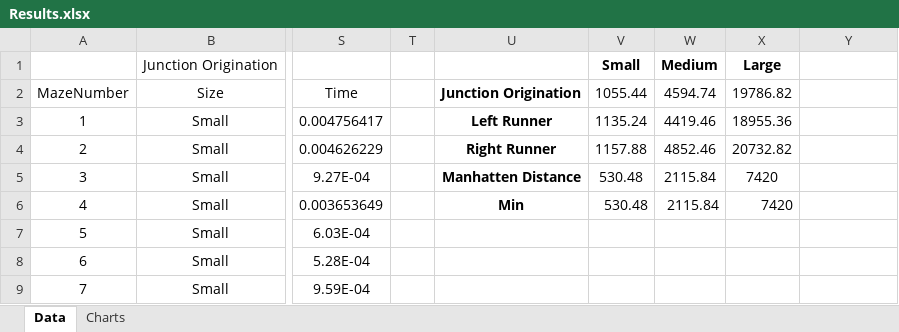
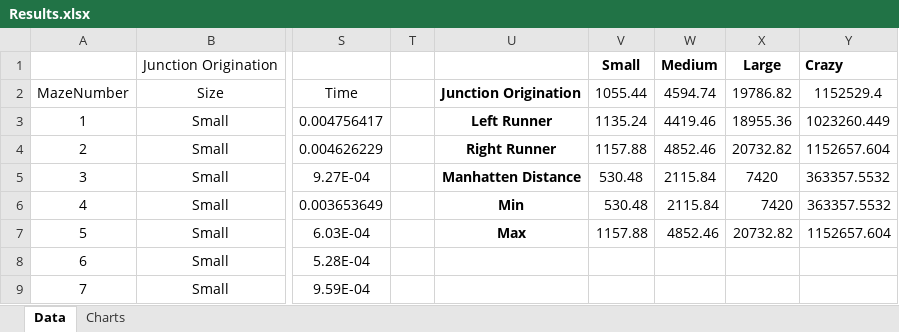
Before and after one commit to tha7556/MazeSolver, an Excel workbook: Results.xlsx, sheet Data, drawn as a sheet; only a part is shown, gaps mark what is left out; values as stored, in another font and other column widths than the file's, no borders; the diff names each change by its address in the sheet, - before the commit and + after, or states it on an @@ line.

```diff
--- a/Results.xlsx (sheet Data)
+++ b/Results.xlsx (sheet Data)
-Y1: (empty)
+Y1: Crazy
-Y2: (empty)
+Y2: 1152529.4
-Y3: (empty)
+Y3: 1023260.449
-Y4: (empty)
+Y4: 1152657.604
-Y5:Y6: (empty)
+Y5:Y6: 363357.5532
-U7: (empty)
+U7: Max
-V7: (empty)
+V7: 1157.88
-W7: (empty)
+W7: 4852.46
-X7: (empty)
+X7: 20732.82
-Y7: (empty)
+Y7: 1152657.604
```
Also changed, not shown: 1 other file.
